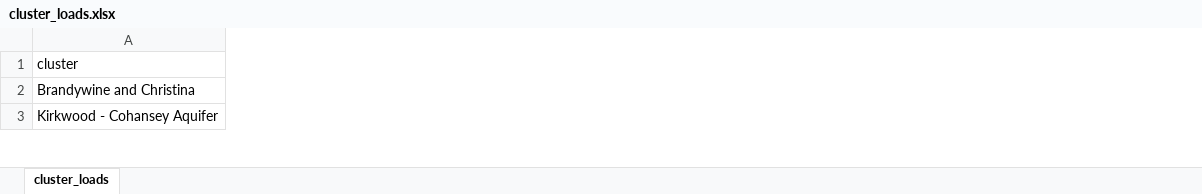
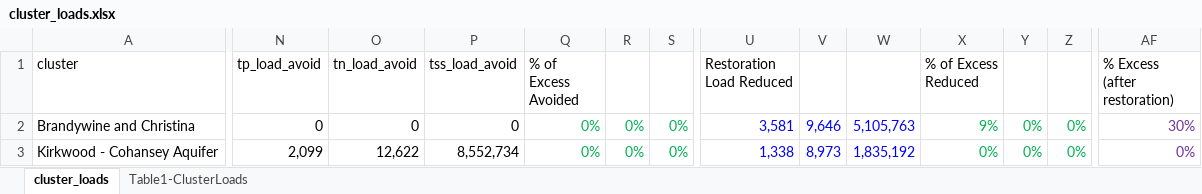
Before and after one commit to TheAcademyofNaturalSciences/WikiSRATMicroService, an Excel workbook: data/cluster_loads.xlsx, sheet cluster_loads, drawn as a sheet; only a part is shown, gaps mark what is left out; values as stored, in another font and other column widths than the file's, no borders; the diff covers the shown part only; the diff names each change by its address in the sheet, - before the commit and + after, or states it on an @@ line.

Commit message:
Add FocusArea load calcs & table export

```diff
--- a/data/cluster_loads.xlsx (sheet cluster_loads)
+++ b/data/cluster_loads.xlsx (sheet cluster_loads)
+sheet tab: Table1-ClusterLoads
+column N (tp_load_avoid), rows 2-3: 0 | 2,099
+column O (tn_load_avoid), rows 2-3: 0 | 12,622
+column P (tss_load_avoid), rows 2-3: 0 | 8,552,734
+column Q (% of Excess Avoided), rows 2-3: 0% | 0%
+column R, rows 2-3: 0% | 0%
+column S, rows 2-3: 0% | 0%
+column U (Restoration Load Reduced), rows 2-3: 3,581 | 1,338
+column V, rows 2-3: 9,646 | 8,973
+column W, rows 2-3: 5,105,763 | 1,835,192
+column X (% of Excess Reduced), rows 2-3: 9% | 0%
+column Y, rows 2-3: 0% | 0%
+column Z, rows 2-3: 0% | 0%
+column AF (% Excess (after restoration)), rows 2-3: 30% | 0%
```
Also changed, not shown: 8 added rows, 4 added columns and 136 edited cells elsewhere in this sheet, 5 other files.
